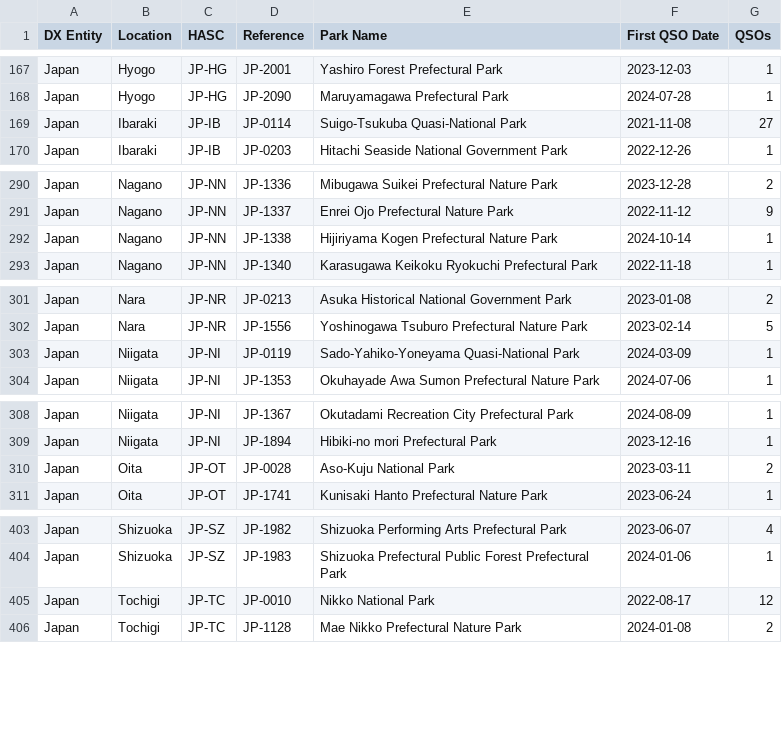
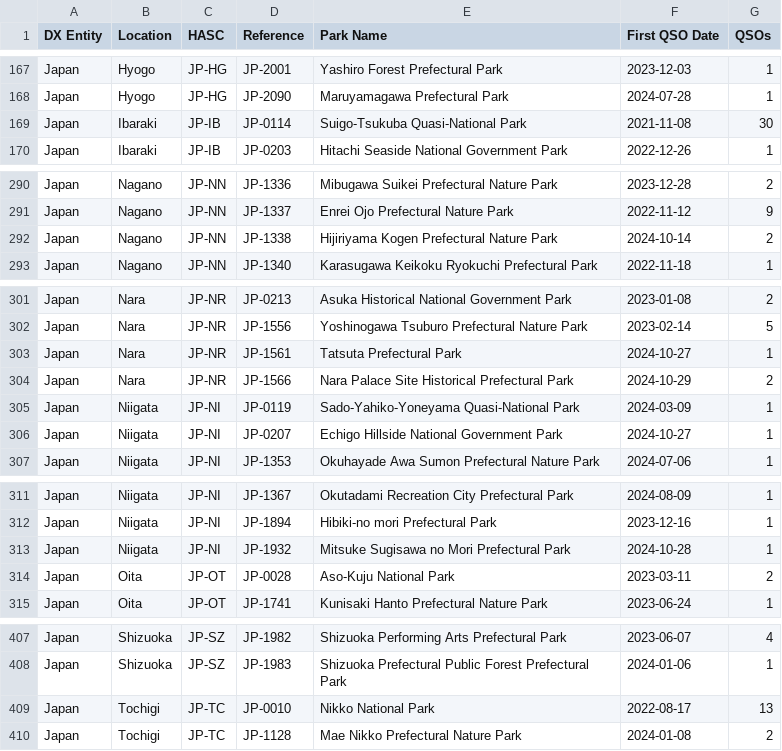
Before and after one commit to tyjcode/y001, a CSV file: hunter_parks.csv, drawn as a sheet; only a part is shown, gaps mark what is left out; the diff covers the shown part only.

```diff
--- a/hunter_parks.csv
+++ b/hunter_parks.csv
@@ -168,3 +168,3 @@
 "Japan","Hyogo","JP-HG","JP-2090","Maruyamagawa Prefectural Park","2024-07-28",1
-"Japan","Ibaraki","JP-IB","JP-0114","Suigo-Tsukuba Quasi-National Park","2021-11-08",27
+"Japan","Ibaraki","JP-IB","JP-0114","Suigo-Tsukuba Quasi-National Park","2021-11-08",30
 "Japan","Ibaraki","JP-IB","JP-0203","Hitachi Seaside National Government Park","2022-12-26",1
@@ -291,3 +291,3 @@
 "Japan","Nagano","JP-NN","JP-1337","Enrei Ojo Prefectural Nature Park","2022-11-12",9
-"Japan","Nagano","JP-NN","JP-1338","Hijiriyama Kogen Prefectural Nature Park","2024-10-14",1
+"Japan","Nagano","JP-NN","JP-1338","Hijiriyama Kogen Prefectural Nature Park","2024-10-14",2
 "Japan","Nagano","JP-NN","JP-1340","Karasugawa Keikoku Ryokuchi Prefectural Park","2022-11-18",1
@@ -302,3 +302,6 @@
 "Japan","Nara","JP-NR","JP-1556","Yoshinogawa Tsuburo Prefectural Nature Park","2023-02-14",5
+"Japan","Nara","JP-NR","JP-1561","Tatsuta Prefectural Park","2024-10-27",1
+"Japan","Nara","JP-NR","JP-1566","Nara Palace Site Historical Prefectural Park","2024-10-29",2
 "Japan","Niigata","JP-NI","JP-0119","Sado-Yahiko-Yoneyama Quasi-National Park","2024-03-09",1
+"Japan","Niigata","JP-NI","JP-0207","Echigo Hillside National Government Park","2024-10-27",1
 "Japan","Niigata","JP-NI","JP-1353","Okuhayade Awa Sumon Prefectural Nature Park","2024-07-06",1
@@ -309,2 +312,3 @@
 "Japan","Niigata","JP-NI","JP-1894","Hibiki-no mori Prefectural Park","2023-12-16",1
+"Japan","Niigata","JP-NI","JP-1932","Mitsuke Sugisawa no Mori Prefectural Park","2024-10-28",1
 "Japan","Oita","JP-OT","JP-0028","Aso-Kuju National Park","2023-03-11",2
@@ -404,3 +408,3 @@
 "Japan","Shizuoka","JP-SZ","JP-1983","Shizuoka Prefectural Public Forest Prefectural Park","2024-01-06",1
-"Japan","Tochigi","JP-TC","JP-0010","Nikko National Park","2022-08-17",12
+"Japan","Tochigi","JP-TC","JP-0010","Nikko National Park","2022-08-17",13
 "Japan","Tochigi","JP-TC","JP-1128","Mae Nikko Prefectural Nature Park","2024-01-08",2
```
Also changed, not shown: 4 edited cells elsewhere in this file, pota/hunter_parks.csv.
